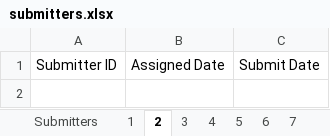
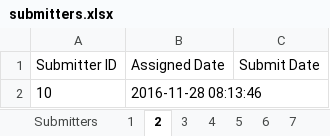
Before and after one commit to cmason-lab/microbe-database, an Excel workbook: submissions_automation/submitters.xlsx, sheet 2, drawn as a sheet; values as stored, in another font and other column widths than the file's, no borders; the diff names each change by its address in the sheet, - before the commit and + after, or states it on an @@ line.

```diff
--- a/submissions_automation/submitters.xlsx (sheet 2)
+++ b/submissions_automation/submitters.xlsx (sheet 2)
+row 2: 10 | 2016-11-28 08:13:46
```
Also changed, not shown: sheet Submitters, sheet 1, sheet 3, sheet 4, sheet 5, sheet 6, 33 more sheets, other sheet tabs.
